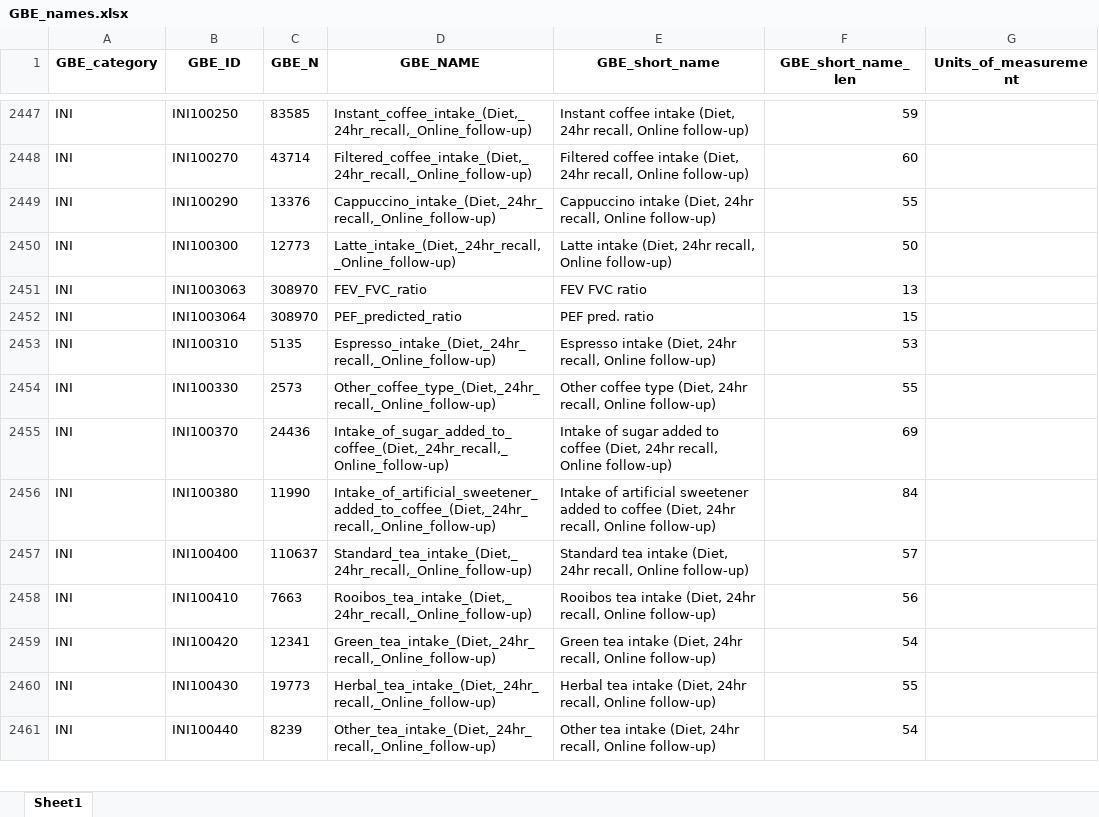
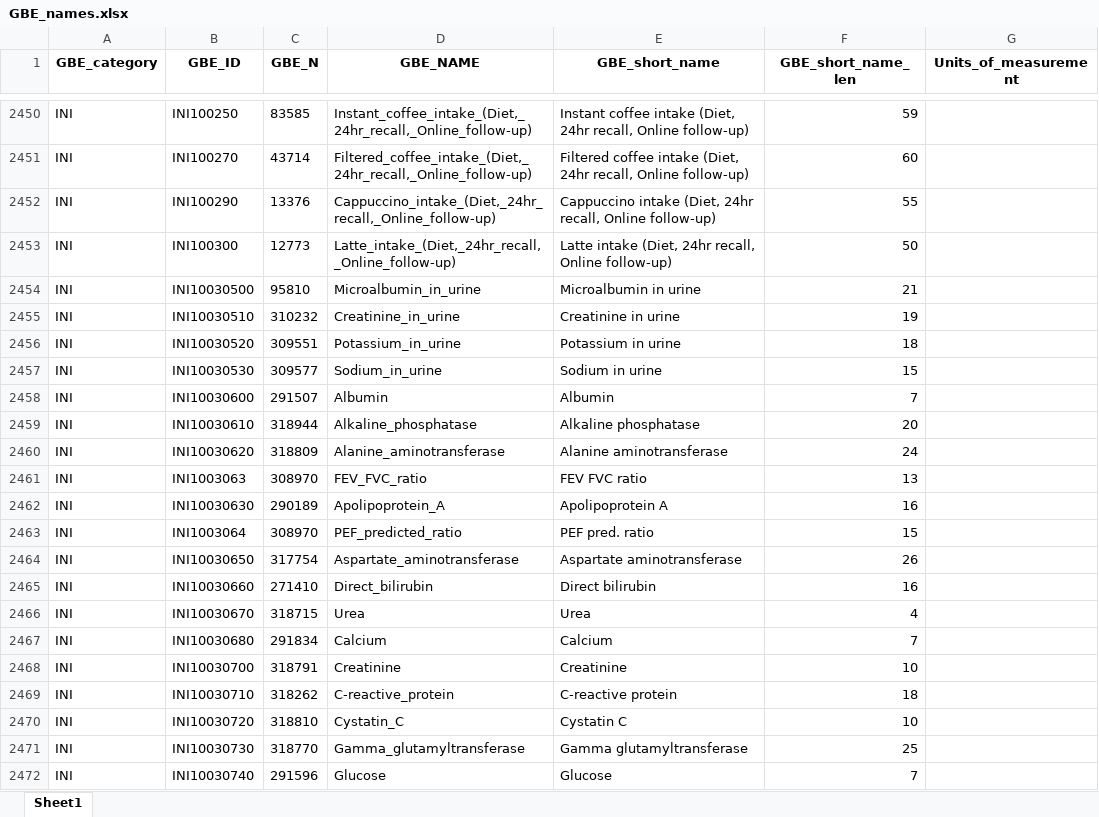
Before and after one commit to rivas-lab/ukbb-tools, an Excel workbook: 05_gbe/GBE_names.xlsx, sheet Sheet1, drawn as a sheet; only a part is shown, gaps mark what is left out; the shorter side is filled out with more unchanged rows; values as stored, in another font and other column widths than the file's, no borders; the diff covers the shown part only; the diff names each change by its address in the sheet, - before the commit and + after, or states it on an @@ line.

```diff
--- a/05_gbe/GBE_names.xlsx (sheet Sheet1)
+++ b/05_gbe/GBE_names.xlsx (sheet Sheet1)
+row 2454: INI | INI10030500 | 95810 | Microalbumin_in_urine | Microalbumin in urine | 21
+row 2455: INI | INI10030510 | 310232 | Creatinine_in_urine | Creatinine in urine | 19
+row 2456: INI | INI10030520 | 309551 | Potassium_in_urine | Potassium in urine | 18
+row 2457: INI | INI10030530 | 309577 | Sodium_in_urine | Sodium in urine | 15
+row 2458: INI | INI10030600 | 291507 | Albumin | Albumin | 7
+row 2459: INI | INI10030610 | 318944 | Alkaline_phosphatase | Alkaline phosphatase | 20
+row 2460: INI | INI10030620 | 318809 | Alanine_aminotransferase | Alanine aminotransferase | 24
+row 2462: INI | INI10030630 | 290189 | Apolipoprotein_A | Apolipoprotein A | 16
+row 2464: INI | INI10030650 | 317754 | Aspartate_aminotransferase | Aspartate aminotransferase | 26
+row 2465: INI | INI10030660 | 271410 | Direct_bilirubin | Direct bilirubin | 16
+row 2466: INI | INI10030670 | 318715 | Urea | Urea | 4
+row 2467: INI | INI10030680 | 291834 | Calcium | Calcium | 7
+row 2468: INI | INI10030700 | 318791 | Creatinine | Creatinine | 10
+row 2469: INI | INI10030710 | 318262 | C-reactive_protein | C-reactive protein | 18
+row 2470: INI | INI10030720 | 318810 | Cystatin_C | Cystatin C | 10
+row 2471: INI | INI10030730 | 318770 | Gamma_glutamyltransferase | Gamma glutamyltransferase | 25
+row 2472: INI | INI10030740 | 291596 | Glucose | Glucose | 7
```
Also changed, not shown: 21 added rows, 1 removed row and 3 moved rows elsewhere in this sheet, 15 other files.
